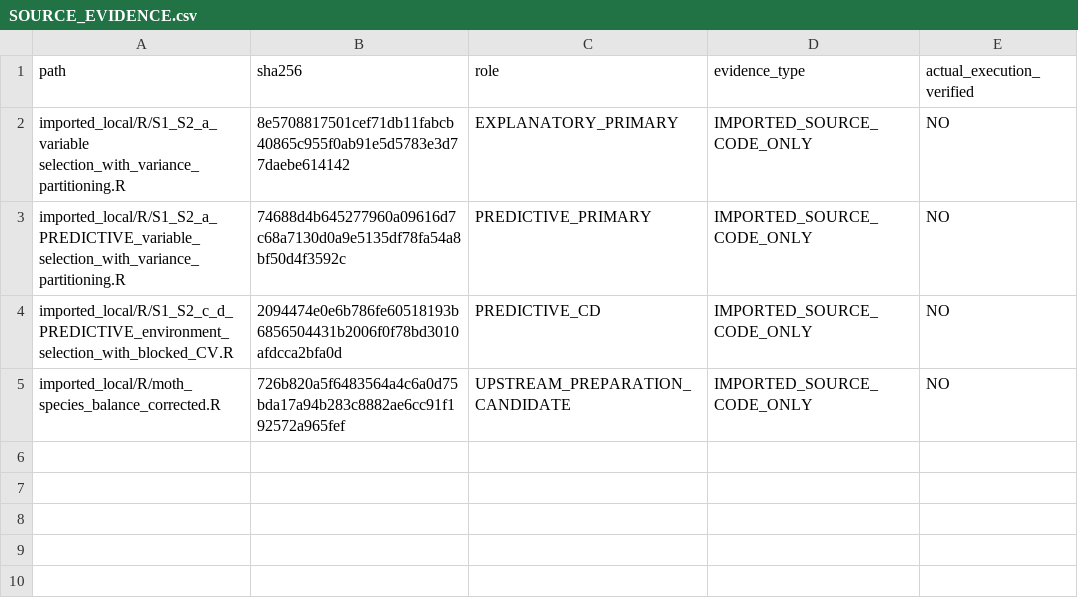
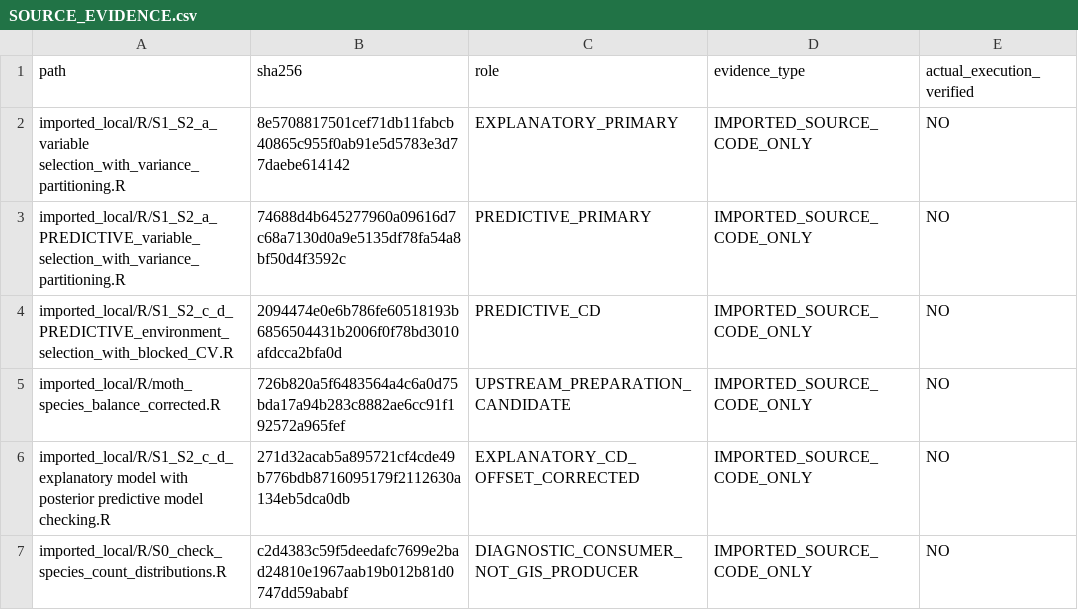
Before and after one commit to annamsuuronen-droid/EIFFEL-moth-outbreak-models, a CSV file: project_state/p0_count_effort_v1/SOURCE_EVIDENCE.csv, drawn as a sheet.

Commit message:
P0: trace original timing fields and distinguish explanatory offset evaluation provenance

```diff
--- a/project_state/p0_count_effort_v1/SOURCE_EVIDENCE.csv
+++ b/project_state/p0_count_effort_v1/SOURCE_EVIDENCE.csv
@@ -5 +5,3 @@ imported_local/R/S1_S2_c_d_PREDICTIVE_environment_selection_with_blocked_CV.R,20
 imported_local/R/moth_species_balance_corrected.R,726b820a5f6483564a4c6a0d75bda17a94b283c8882ae6cc91f192572a965fef,UPSTREAM_PREPARATION_CANDIDATE,IMPORTED_SOURCE_CODE_ONLY,NO
+imported_local/R/S1_S2_c_d_explanatory model with posterior predictive model checking.R,271d32acab5a895721cf4cde49b776bdb8716095179f2112630a134eb5dca0db,EXPLANATORY_CD_OFFSET_CORRECTED,IMPORTED_SOURCE_CODE_ONLY,NO
+imported_local/R/S0_check_species_count_distributions.R,c2d4383c59f5deedafc7699e2bad24810e1967aab19b012b81d0747dd59ababf,DIAGNOSTIC_CONSUMER_NOT_GIS_PRODUCER,IMPORTED_SOURCE_CODE_ONLY,NO
```
Also changed, not shown: 4 other files.
